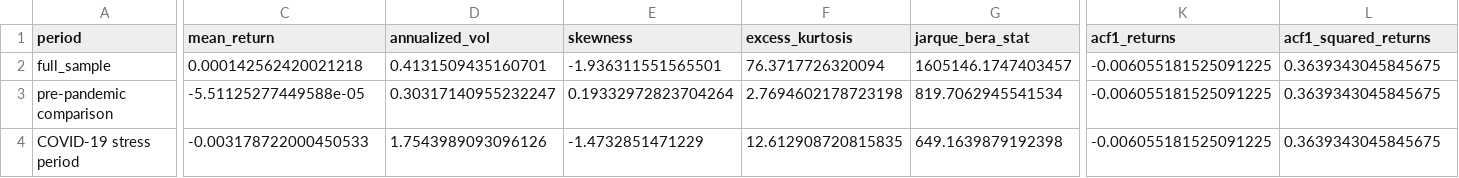
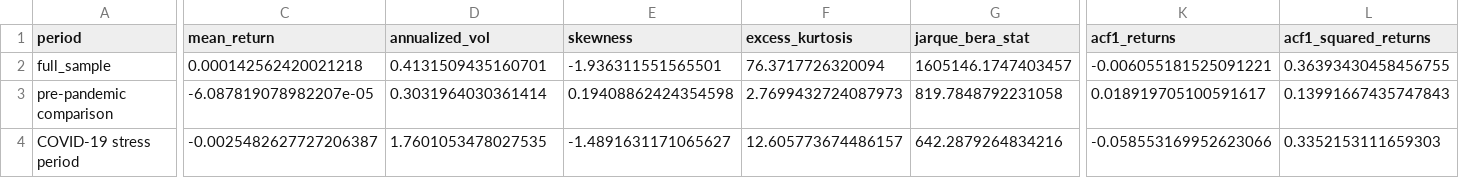
Before and after one commit to DejAmour/DissertationV2, a CSV file: handoff_brent_analysis/tables/sample_period_comparison.csv, drawn as a sheet; only a part is shown, gaps mark what is left out; the diff covers the shown part only; the diff names each change by its address in the sheet, - before the commit and + after, or states it on an @@ line.

```diff
--- a/handoff_brent_analysis/tables/sample_period_comparison.csv
+++ b/handoff_brent_analysis/tables/sample_period_comparison.csv
-K2 (acf1_returns): -0.006055181525091225
+K2 (acf1_returns): -0.006055181525091221
-L2 (acf1_squared_returns): 0.3639343045845675
+L2 (acf1_squared_returns): 0.36393430458456755
-C3 (mean_return): -5.51125277449588e-05
+C3 (mean_return): -6.087819078982207e-05
-D3 (annualized_vol): 0.30317140955232247
+D3 (annualized_vol): 0.3031964030361414
-E3 (skewness): 0.19332972823704264
+E3 (skewness): 0.19408862424354598
-F3 (excess_kurtosis): 2.7694602178723198
+F3 (excess_kurtosis): 2.7699432724087973
-G3 (jarque_bera_stat): 819.7062945541534
+G3 (jarque_bera_stat): 819.7848792231058
-K3 (acf1_returns): -0.006055181525091225
+K3 (acf1_returns): 0.018919705100591617
-L3 (acf1_squared_returns): 0.3639343045845675
+L3 (acf1_squared_returns): 0.13991667435747843
-C4 (mean_return): -0.003178722000450533
+C4 (mean_return): -0.0025482627727206387
-D4 (annualized_vol): 1.7543989093096126
+D4 (annualized_vol): 1.7601053478027535
-E4 (skewness): -1.4732851471229
+E4 (skewness): -1.4891631171065627
-F4 (excess_kurtosis): 12.612908720815835
+F4 (excess_kurtosis): 12.605773674486157
-G4 (jarque_bera_stat): 649.1639879192398
+G4 (jarque_bera_stat): 642.2879264834216
-K4 (acf1_returns): -0.006055181525091225
+K4 (acf1_returns): -0.058553169952623066
-L4 (acf1_squared_returns): 0.3639343045845675
+L4 (acf1_squared_returns): 0.3352153111659303
```
Also changed, not shown: 6 edited cells elsewhere in this file, handoff_brent_analysis/tables/data_validation.csv, handoff_brent_analysis/tables/descriptive_statistics.csv, 15 other files.
